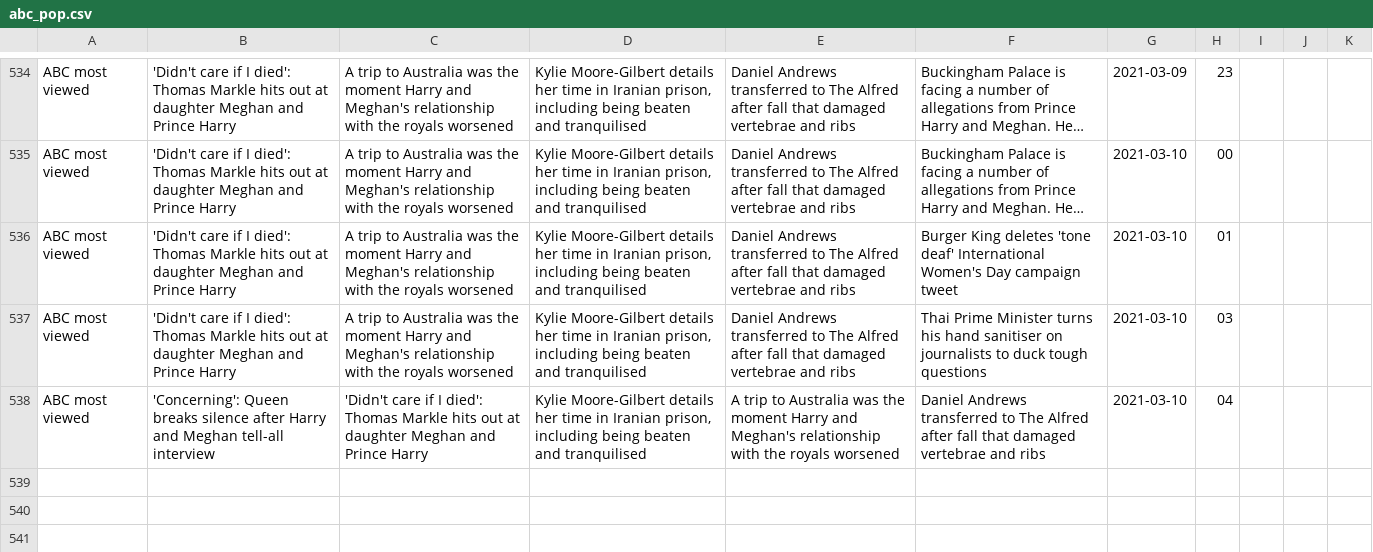
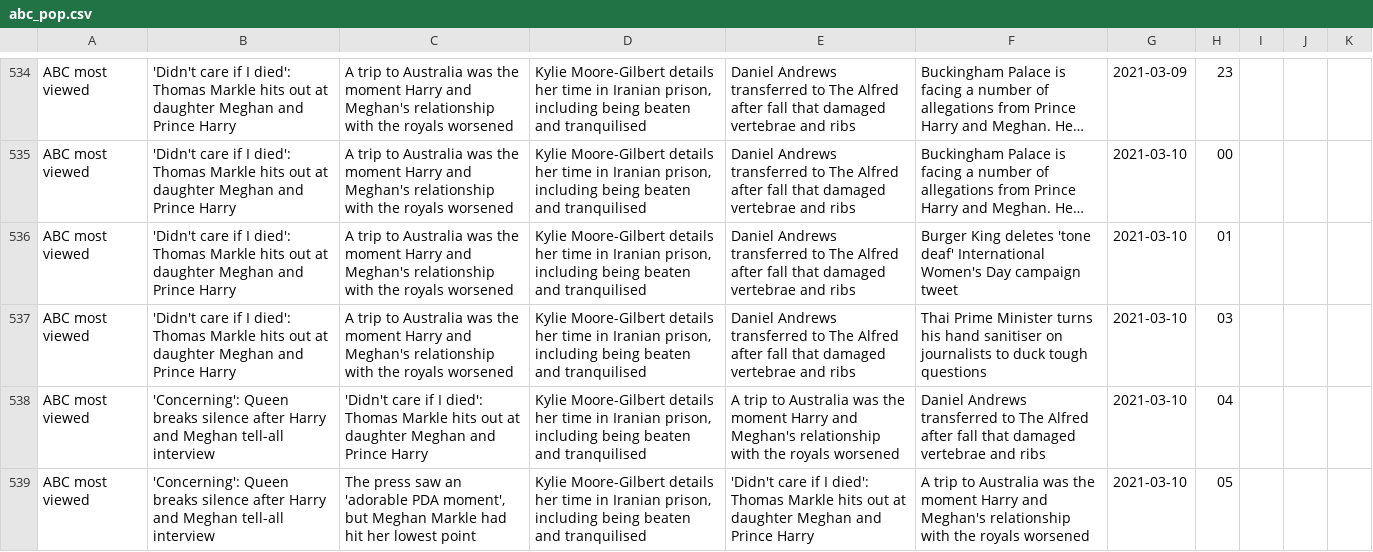
Before and after one commit to joshnicholas/trends, a CSV file: data/abc_pop.csv, drawn as a sheet; only a part is shown, gaps mark what is left out; long unchanged cells end in ….

Commit message:
Latest data: Tue Mar  9 19:22:02 UTC 2021

```diff
--- a/data/abc_pop.csv
+++ b/data/abc_pop.csv
@@ -538 +538,2 @@ ABC most viewed,'Didn't care if I died': Thomas Markle hits out at daughter Megh
 ABC most viewed,'Concerning': Queen breaks silence after Harry and Meghan tell-all interview,'Didn't care if I died': Thomas Markle hits out at daughter Meghan and Prince Harry,"Kylie Moore-Gilbert details her time in Iranian prison, including being beaten and tranquilised",A trip to Australia was the moment Harry and Meghan's relationship with the royals worsened,Daniel Andrews transferred to The Alfred after fall that damaged vertebrae and ribs,2021-03-10,04,,,
+ABC most viewed,'Concerning': Queen breaks silence after Harry and Meghan tell-all interview,"The press saw an 'adorable PDA moment', but Meghan Markle had hit her lowest point","Kylie Moore-Gilbert details her time in Iranian prison, including being beaten and tranquilised",'Didn't care if I died': Thomas Markle hits out at daughter Meghan and Prince Harry,A trip to Australia was the moment Harry and Meghan's relationship with the royals worsened,2021-03-10,05,,,
```
